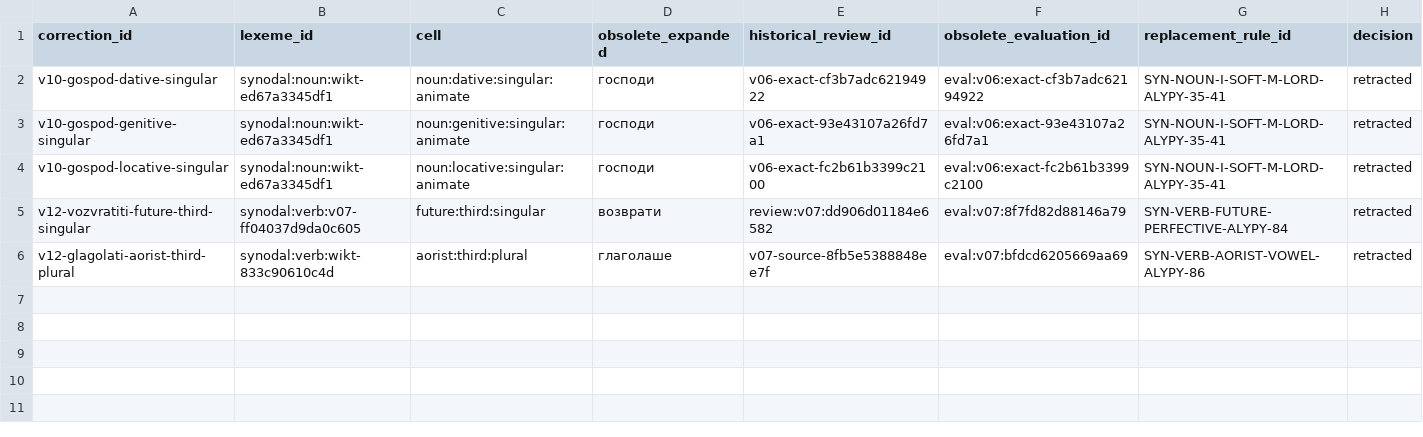
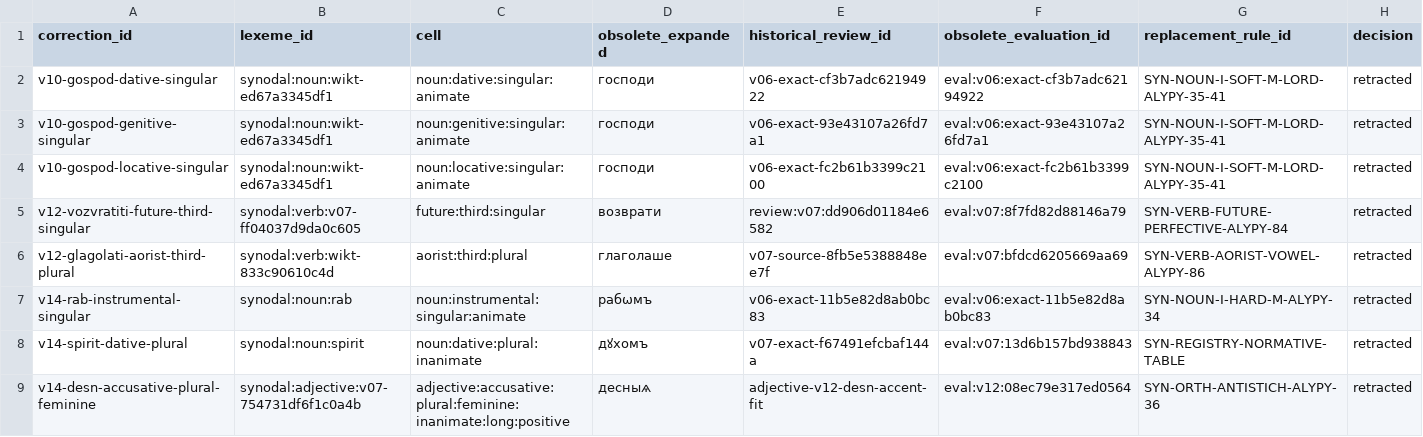
Before and after one commit to gold-silver-copper/church-slavonic, a TSV file: data/synodal/v10_exact_cell_corrections.tsv, drawn as a sheet; only a part is shown; rows hold the shown columns only; the diff names each change by its address in the sheet, - before the commit and + after, or states it on an @@ line.

Commit message:
Burn down the engine-bug classes (burn-down class 1)
Gap 53,879 -> 53,222; engine rows 380 -> 61. Root causes fixed in the
synodal realisation layer, each with a test: verse-initial capitals
leaking from reviewed rows (a liturgical presentation pass per contract
3.2), word-initial broad on as the default, Alypy 36 antistich and wide
plural endings with evidence-tested scope, Alypy 5 enclitic-environment
accent alternates, pronoun gender-any fallback, the mixed -ts- zero
genitive plural; plus two gate bugs (suffix alternates, in-place
parentheticals) and four mislabelled exact rows retracted through the
correction ledger. 19 rows go to human review (Alypy-vs-Bible kamora and
comma alternates); the rest of the residue is class 2/5 data. All gates
green; OCS oracle 100%.

```diff
--- a/data/synodal/v10_exact_cell_corrections.tsv
+++ b/data/synodal/v10_exact_cell_corrections.tsv
+row 7: v14-rab-instrumental-singular | synodal:noun:rab | noun:instrumental:singular:animate | рабѡмъ | v06-exact-11b5e82d8ab0bc83 | eval:v06:exact-11b5e82d8ab0bc83 | SYN-NOUN-I-HARD-M-ALYPY-34 | retracted
+row 8: v14-spirit-dative-plural | synodal:noun:spirit | noun:dative:plural:inanimate | дꙋхомъ | v07-exact-f67491efcbaf144a | eval:v07:13d6b157bd938843 | SYN-REGISTRY-NORMATIVE-TABLE | retracted
+row 9: v14-desn-accusative-plural-feminine | synodal:adjective:v07-754731df6f1c0a4b | adjective:accusative:plural:feminine:inanimate:long:positive | десныѧ | adjective-v12-desn-accent-fit | eval:v12:08ec79e317ed0564 | SYN-ORTH-ANTISTICH-ALYPY-36 | retracted
```
Also changed, not shown: data/synodal/accent_paradigms.tsv, data/synodal/lexical_source_decisions.tsv, 38 other files.
